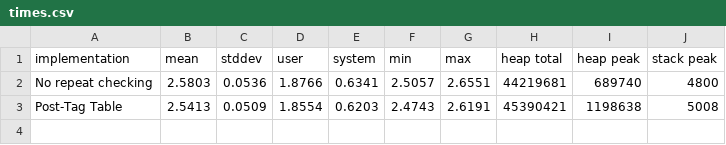
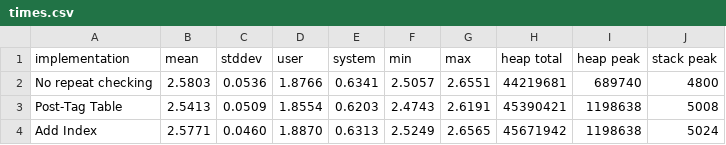
Before and after one commit to mendess/PL, a CSV file: benchmarks/times.csv, drawn as a sheet; the diff names each change by its address in the sheet, - before the commit and + after, or states it on an @@ line.

Commit message:
Add index benchmarks

```diff
--- a/benchmarks/times.csv
+++ b/benchmarks/times.csv
+row 4: Add Index | 2.5771 | 0.0460 | 1.8870 | 0.6313 | 2.5249 | 2.6565 | 45671942 | 1198638 | 5024
```
Also changed, not shown: 3 other files.
